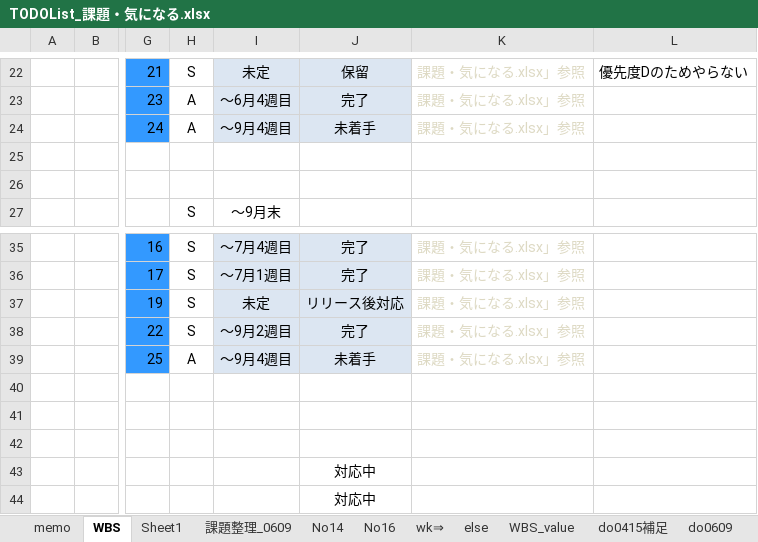
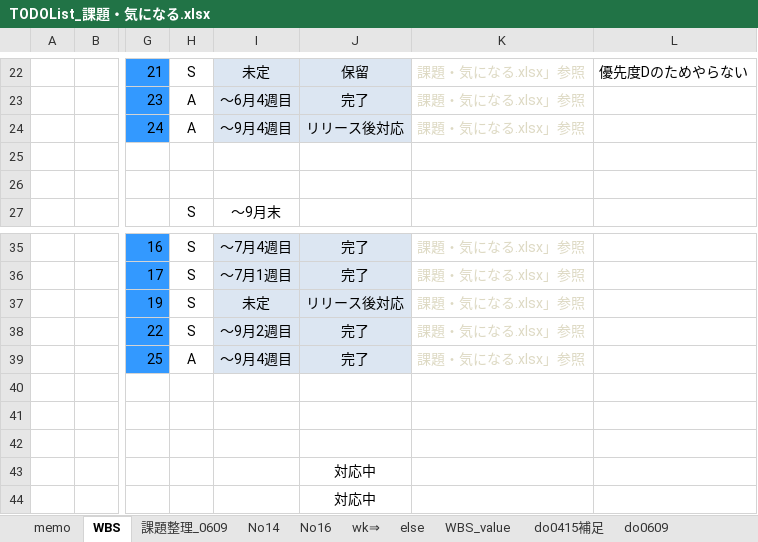
Before and after one commit to gitRock2016/WFS_Design, an Excel workbook: 99.work/TODOList_課題・気になる.xlsx, sheet WBS, drawn as a sheet; only a part is shown, gaps mark what is left out; values as stored, in another font and other column widths than the file's, no borders; charts and pictures and conditional formats not drawn; the diff names each change by its address in the sheet, - before the commit and + after, or states it on an @@ line.

```diff
--- a/99.work/TODOList_課題・気になる.xlsx (sheet WBS)
+++ b/99.work/TODOList_課題・気になる.xlsx (sheet WBS)
-sheet tab: Sheet1
-J24: 未着手
+J24: リリース後対応
-J39: 未着手
+J39: 完了
```
Also changed, not shown: sheet 課題整理_0609, formulas that keep their value, hidden cells, charts or pictures, 01.設計/WFS_設計.xlsx.
